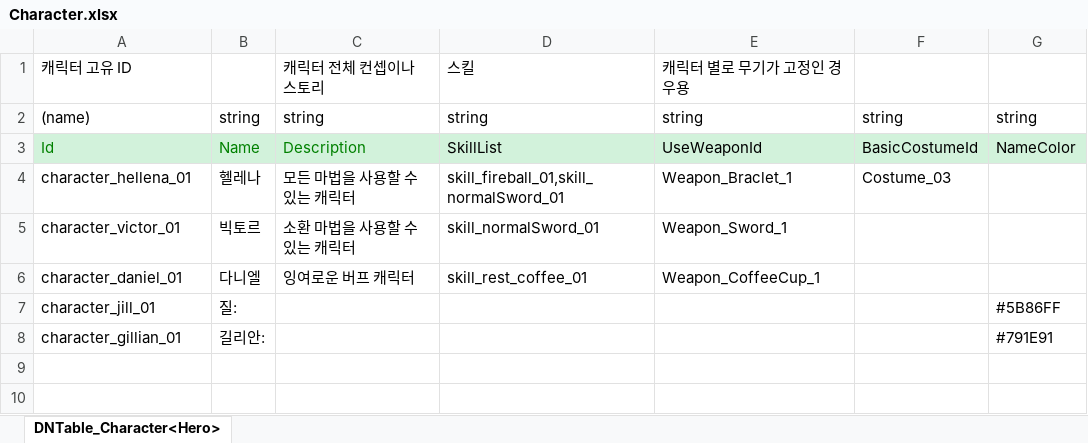
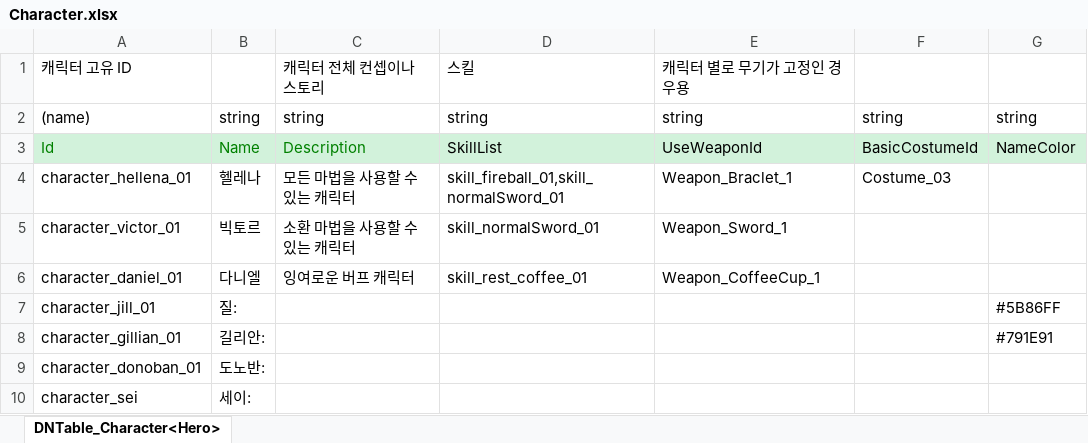
Before and after one commit to TheRainTheRain/2DMainProject, an Excel workbook: JsonConverter/ExcelFiles/Character.xlsx, sheet DNTable_Character<Hero>, drawn as a sheet; values as stored, in another font and other column widths than the file's, no borders; the diff names each change by its address in the sheet, - before the commit and + after, or states it on an @@ line.

```diff
--- a/JsonConverter/ExcelFiles/Character.xlsx (sheet DNTable_Character<Hero>)
+++ b/JsonConverter/ExcelFiles/Character.xlsx (sheet DNTable_Character<Hero>)
+row 9: character_donoban_01 | 도노반:
+row 10: character_sei | 세이:
```
Also changed, not shown: JsonConverter/ExcelFiles/MainDialogue.xlsx, JsonConverter/ExcelFiles/MainDialogueGroup.xlsx, 12 other files.
